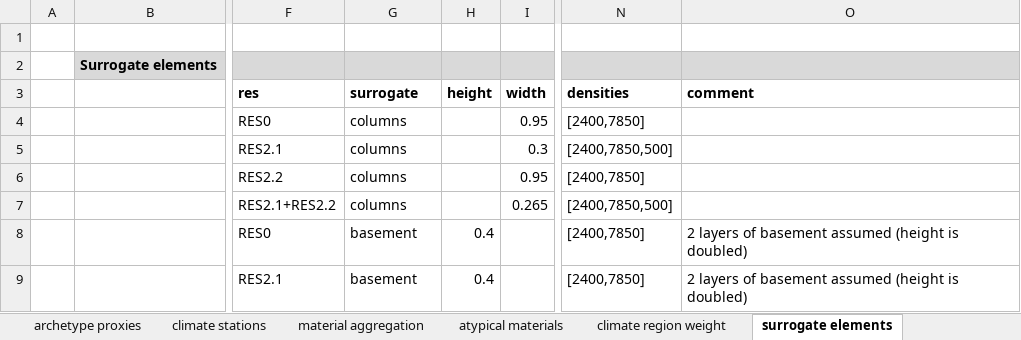
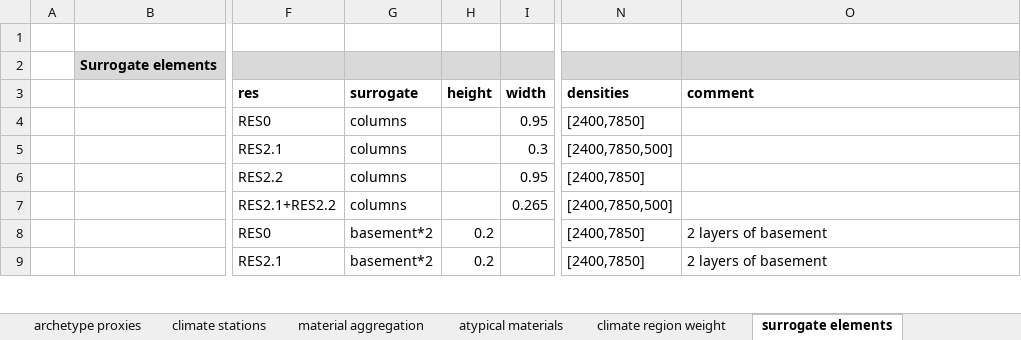
Before and after one commit to NTNU-IndEcol/BuildME, an Excel workbook: BuildME_config_V1.0.xlsx, sheet surrogate elements, drawn as a sheet; only a part is shown, gaps mark what is left out; values as stored, in another font and other column widths than the file's, no borders; the diff covers the shown part only; the diff names each change by its address in the sheet, - before the commit and + after, or states it on an @@ line.

Commit message:
improve surrogate material handling
including:
- make it possible to have multiple levels of basements by adding a suffix, e.g., "*2"
- simplify debugging of surrogate material calculations by first calculating the element mass and only then adding to the total mass (possible to print the value in between)
- add surrogate basement area to the total floor area
- allow intensity calculations using 'total_floor_area_wo_basement'

```diff
--- a/BuildME_config_V1.0.xlsx (sheet surrogate elements)
+++ b/BuildME_config_V1.0.xlsx (sheet surrogate elements)
-G8:G9 (surrogate): basement
+G8:G9 (surrogate): basement*2
-H8:H9 (height): 0.4
+H8:H9 (height): 0.2
-O8:O9 (comment): 2 layers of basement assumed (height is doubled)
+O8:O9 (comment): 2 layers of basement
```
Also changed, not shown: 4 removed rows and 10 edited cells elsewhere in this sheet, 2 other files.
